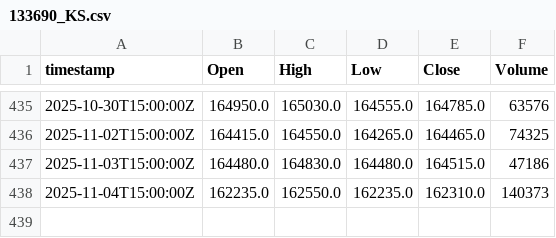
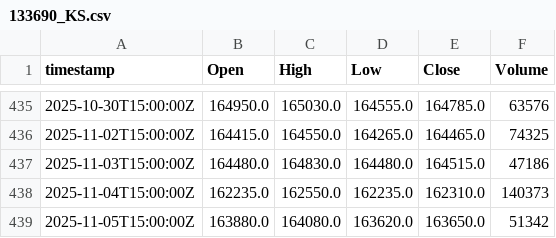
Before and after one commit to yjkim9670/dinya, a CSV file: data/history/133690_KS.csv, drawn as a sheet; only a part is shown, gaps mark what is left out; the diff names each change by its address in the sheet, - before the commit and + after, or states it on an @@ line.

```diff
--- a/data/history/133690_KS.csv
+++ b/data/history/133690_KS.csv
+row 439: 2025-11-05T15:00:00Z | 163880.0 | 164080.0 | 163620.0 | 163650.0 | 51342
```
Also changed, not shown: data/history/000660_KS.csv, data/history/005930_KS.csv, 2 other files.
